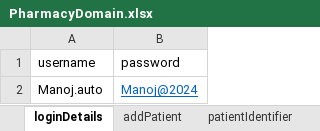
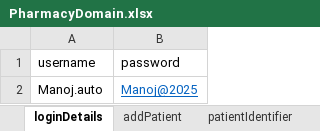
Before and after one commit to manojvyavahare27/Cellma4ClinicalAuto, an Excel workbook: ExcelFiles/PharmacyDomain.xlsx, sheet loginDetails, drawn as a sheet; values as stored, in another font and other column widths than the file's, no borders; the diff names each change by its address in the sheet, - before the commit and + after, or states it on an @@ line.

```diff
--- a/ExcelFiles/PharmacyDomain.xlsx (sheet loginDetails)
+++ b/ExcelFiles/PharmacyDomain.xlsx (sheet loginDetails)
-B2 (password): Manoj@2024
+B2 (password): Manoj@2025
```
Also changed, not shown: ExcelFiles/MedicalCertificate.xlsx, ExcelFiles/PatientSummary.xlsx, 9 other files.
